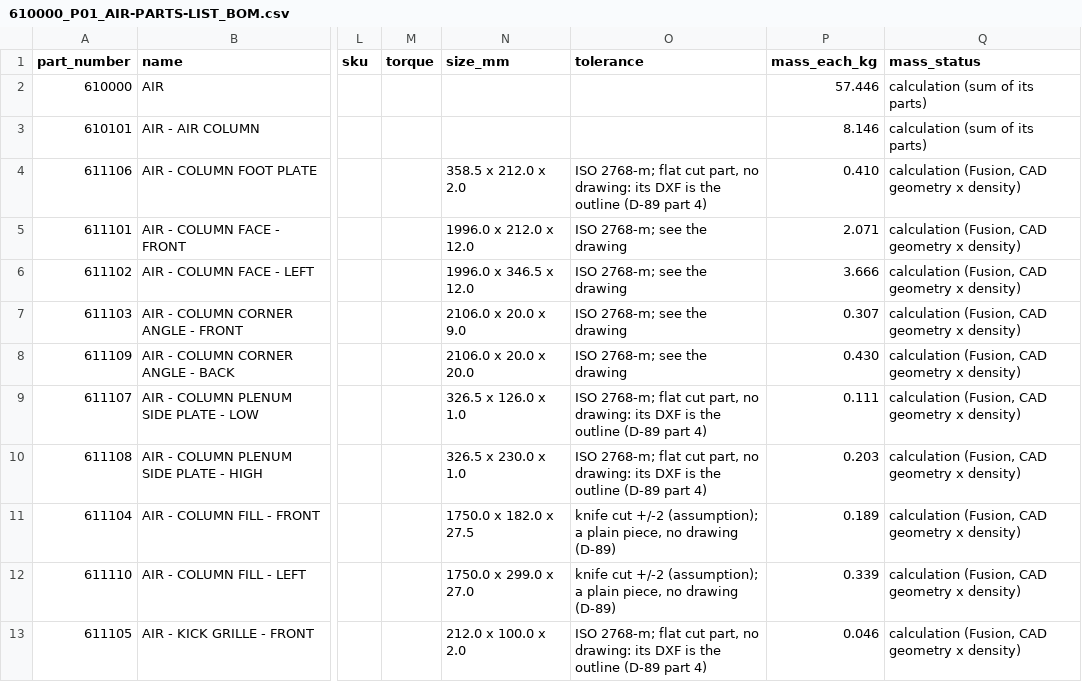
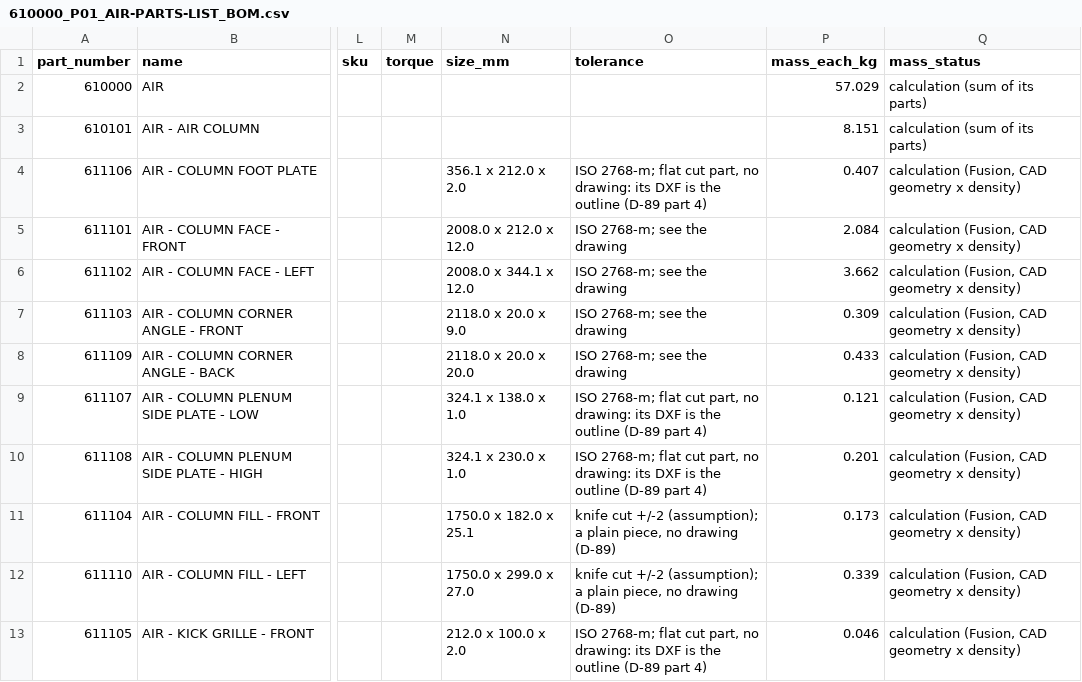
Before and after one commit to autonomous-ai/spaceship, a CSV file: v2/03-Manufacturing/air/610000_P01_AIR-PARTS-LIST_BOM.csv, drawn as a sheet; only a part is shown, gaps mark what is left out; the diff covers the shown part only; the diff names each change by its address in the sheet, - before the commit and + after, or states it on an @@ line.

```diff
--- a/v2/03-Manufacturing/air/610000_P01_AIR-PARTS-LIST_BOM.csv
+++ b/v2/03-Manufacturing/air/610000_P01_AIR-PARTS-LIST_BOM.csv
-P2 (mass_each_kg): 57.446
+P2 (mass_each_kg): 57.029
-P3 (mass_each_kg): 8.146
+P3 (mass_each_kg): 8.151
-N4 (size_mm): 358.5 x 212.0 x 2.0
+N4 (size_mm): 356.1 x 212.0 x 2.0
-P4 (mass_each_kg): 0.410
+P4 (mass_each_kg): 0.407
-N5 (size_mm): 1996.0 x 212.0 x 12.0
+N5 (size_mm): 2008.0 x 212.0 x 12.0
-P5 (mass_each_kg): 2.071
+P5 (mass_each_kg): 2.084
-N6 (size_mm): 1996.0 x 346.5 x 12.0
+N6 (size_mm): 2008.0 x 344.1 x 12.0
-P6 (mass_each_kg): 3.666
+P6 (mass_each_kg): 3.662
-N7 (size_mm): 2106.0 x 20.0 x 9.0
+N7 (size_mm): 2118.0 x 20.0 x 9.0
-P7 (mass_each_kg): 0.307
+P7 (mass_each_kg): 0.309
-N8 (size_mm): 2106.0 x 20.0 x 20.0
+N8 (size_mm): 2118.0 x 20.0 x 20.0
-P8 (mass_each_kg): 0.430
+P8 (mass_each_kg): 0.433
-N9 (size_mm): 326.5 x 126.0 x 1.0
+N9 (size_mm): 324.1 x 138.0 x 1.0
-P9 (mass_each_kg): 0.111
+P9 (mass_each_kg): 0.121
-N10 (size_mm): 326.5 x 230.0 x 1.0
+N10 (size_mm): 324.1 x 230.0 x 1.0
-P10 (mass_each_kg): 0.203
+P10 (mass_each_kg): 0.201
-N11 (size_mm): 1750.0 x 182.0 x 27.5
+N11 (size_mm): 1750.0 x 182.0 x 25.1
-P11 (mass_each_kg): 0.189
+P11 (mass_each_kg): 0.173
```
Also changed, not shown: 1 added row, 1 removed row and 39 edited cells elsewhere in this file, v2/04-BOM/100000_P01_POD-BOUGHT-PARTS_BOM.csv, v2/04-BOM/100000_P01_POD-MADE-PARTS-BY-PROCESS_BOM.csv, 24 other files.
